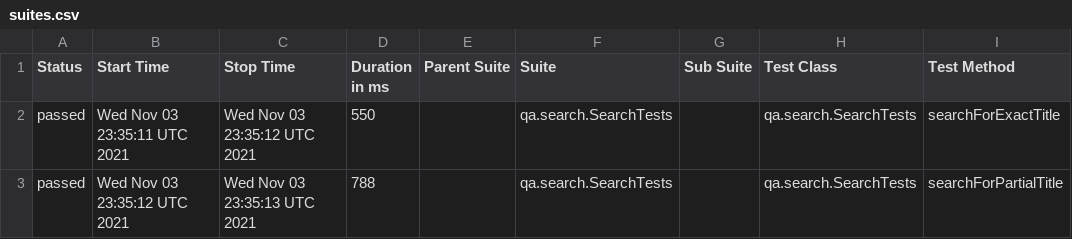
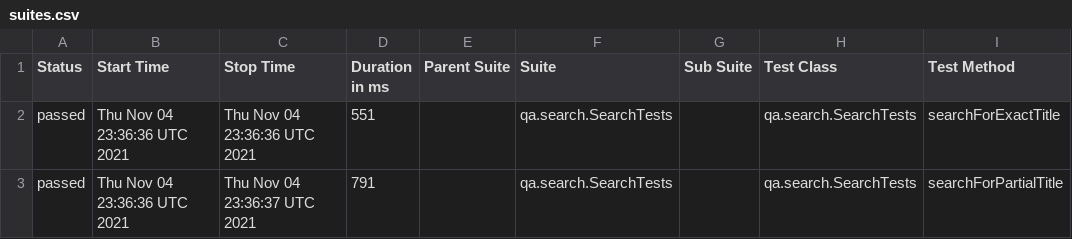
Before and after one commit to reinaldorossetti/playwright-kotlin-junit5, a CSV file: firefox/data/suites.csv, drawn as a sheet; only a part is shown; the diff names each change by its address in the sheet, - before the commit and + after, or states it on an @@ line.

```diff
--- a/firefox/data/suites.csv
+++ b/firefox/data/suites.csv
-B2 (Start Time): Wed Nov 03 23:35:11 UTC 2021
+B2 (Start Time): Thu Nov 04 23:36:36 UTC 2021
-C2 (Stop Time): Wed Nov 03 23:35:12 UTC 2021
+C2 (Stop Time): Thu Nov 04 23:36:36 UTC 2021
-D2 (Duration in ms): 550
+D2 (Duration in ms): 551
-B3 (Start Time): Wed Nov 03 23:35:12 UTC 2021
+B3 (Start Time): Thu Nov 04 23:36:36 UTC 2021
-C3 (Stop Time): Wed Nov 03 23:35:13 UTC 2021
+C3 (Stop Time): Thu Nov 04 23:36:37 UTC 2021
-D3 (Duration in ms): 788
+D3 (Duration in ms): 791
```
Also changed, not shown: 17 other files.
